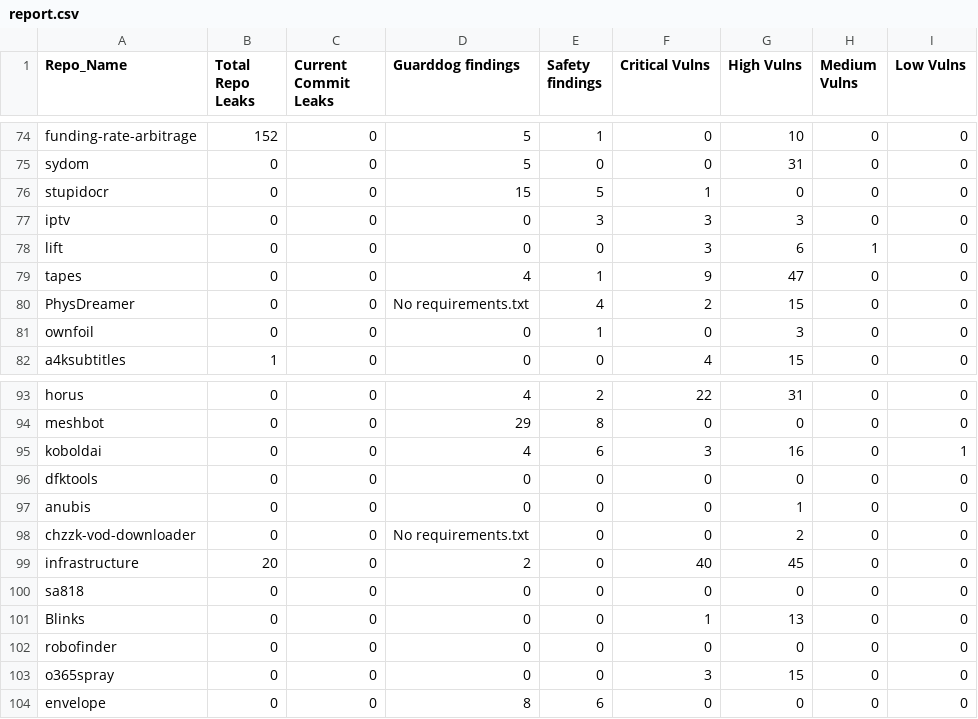
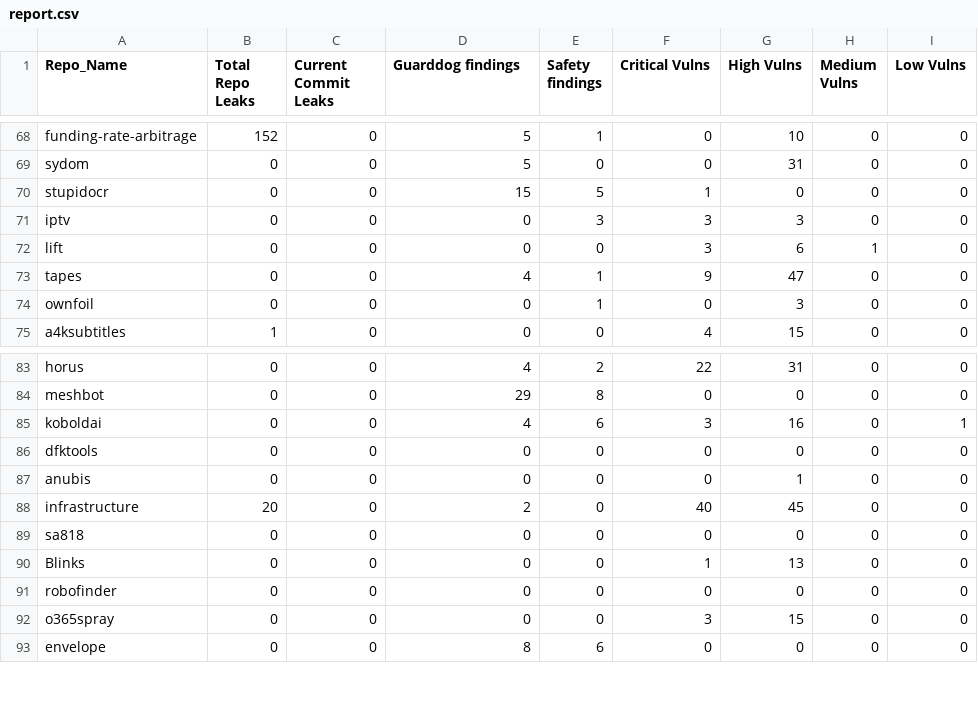
Before and after one commit to kosmits-ai/CrimePoirot, a CSV file: report.csv, drawn as a sheet; only a part is shown, gaps mark what is left out; the diff covers the shown part only.

```diff
--- a/report.csv
+++ b/report.csv
@@ -79,3 +73,2 @@ lift,0,0,0,0,3,6,1,0
 tapes,0,0,4,1,9,47,0,0
-PhysDreamer,0,0,No requirements.txt,4,2,15,0,0
 ownfoil,0,0,0,1,0,3,0,0
@@ -97,3 +87,2 @@ dfktools,0,0,0,0,0,0,0,0
 anubis,0,0,0,0,0,1,0,0
-chzzk-vod-downloader,0,0,No requirements.txt,0,0,2,0,0
 infrastructure,20,0,2,0,40,45,0,0
```
Also changed, not shown: 7 added rows and 10 removed rows elsewhere in this file.
